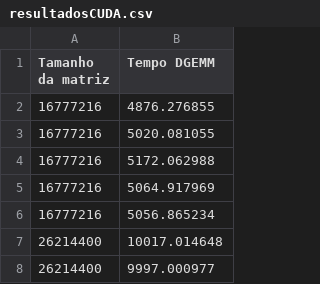
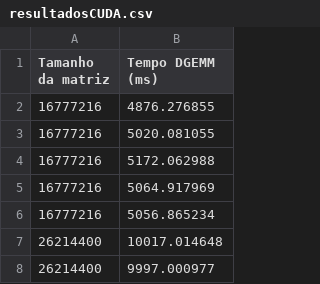
Before and after one commit to leandroassis/DGEMM-arqcomp, a CSV file: dgemm-code/resultadosCUDA.csv (was resultadosCUDA.csv), drawn as a sheet; only a part is shown.

Commit message:
execução com CUDA

```diff
--- a/resultadosCUDA.csv
+++ b/dgemm-code/resultadosCUDA.csv
@@ -1,2 +1,2 @@
-Tamanho da matriz;Tempo DGEMM
+Tamanho da matriz;Tempo DGEMM (ms)
 16777216;4876.276855
```
Also changed, not shown: 4 other files.
